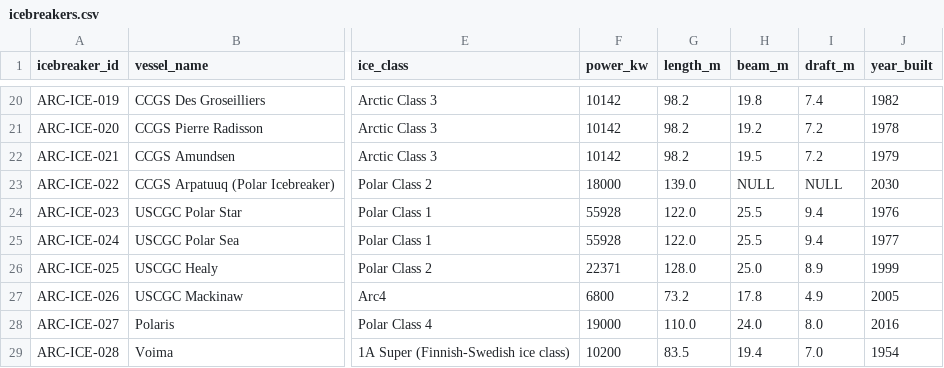
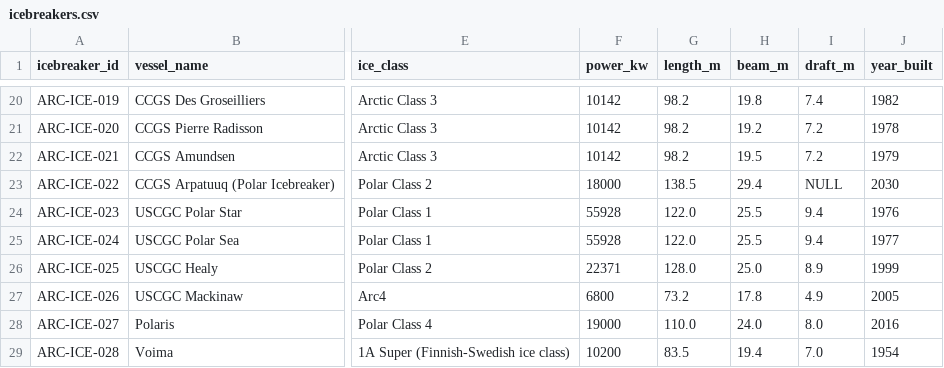
Before and after one commit to International-Arctic/ArcticTradeLanes-Dataset, a CSV file: icebreakers.csv, drawn as a sheet; only a part is shown, gaps mark what is left out; the diff names each change by its address in the sheet, - before the commit and + after, or states it on an @@ line.

Commit message:
data(icebreakers): ARC-ICE-022 CCGS Arpatuuq length 138.5 m / beam 29.4 m per Helsinki Shipyard and Tekniikka&Talous (metadata-only, no geometry)

```diff
--- a/icebreakers.csv
+++ b/icebreakers.csv
-G23 (length_m): 139.0
+G23 (length_m): 138.5
-H23 (beam_m): NULL
+H23 (beam_m): 29.4
```
Also changed, not shown: 1 other file.
